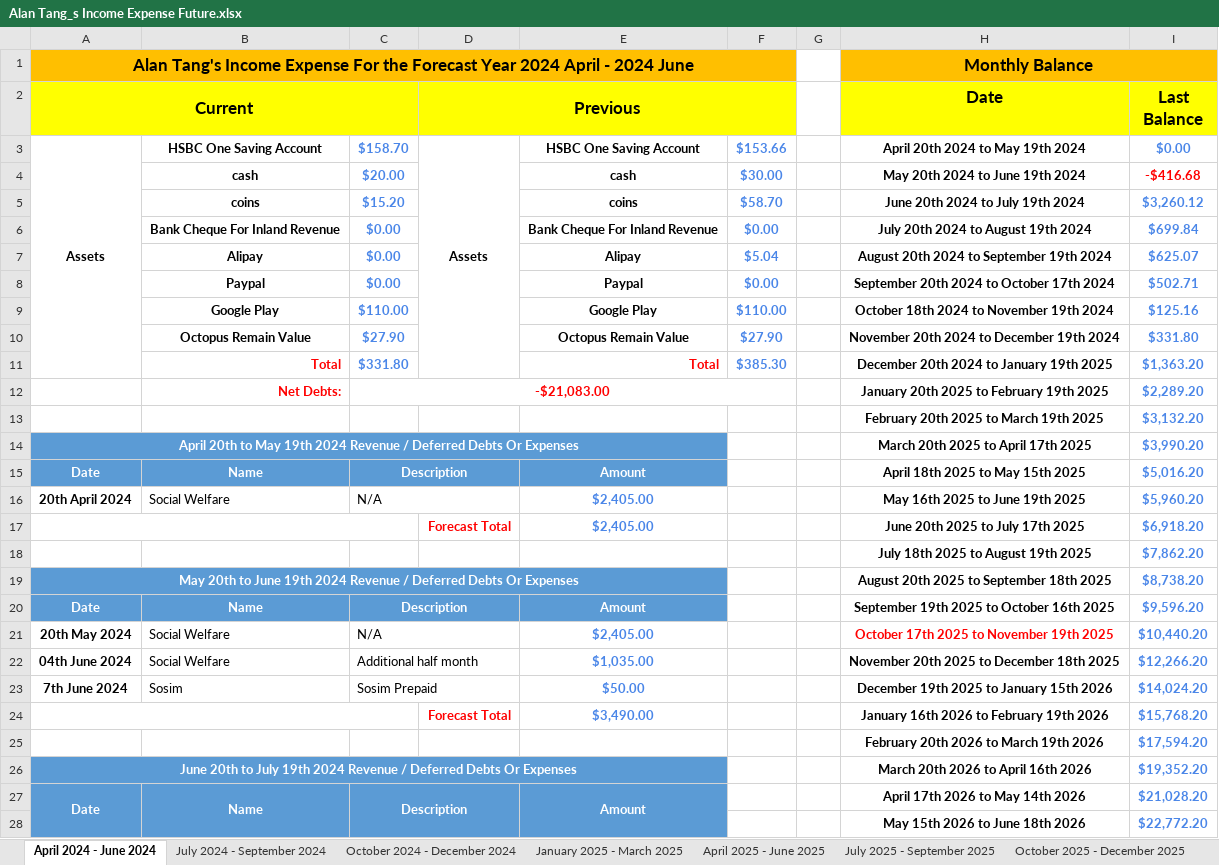
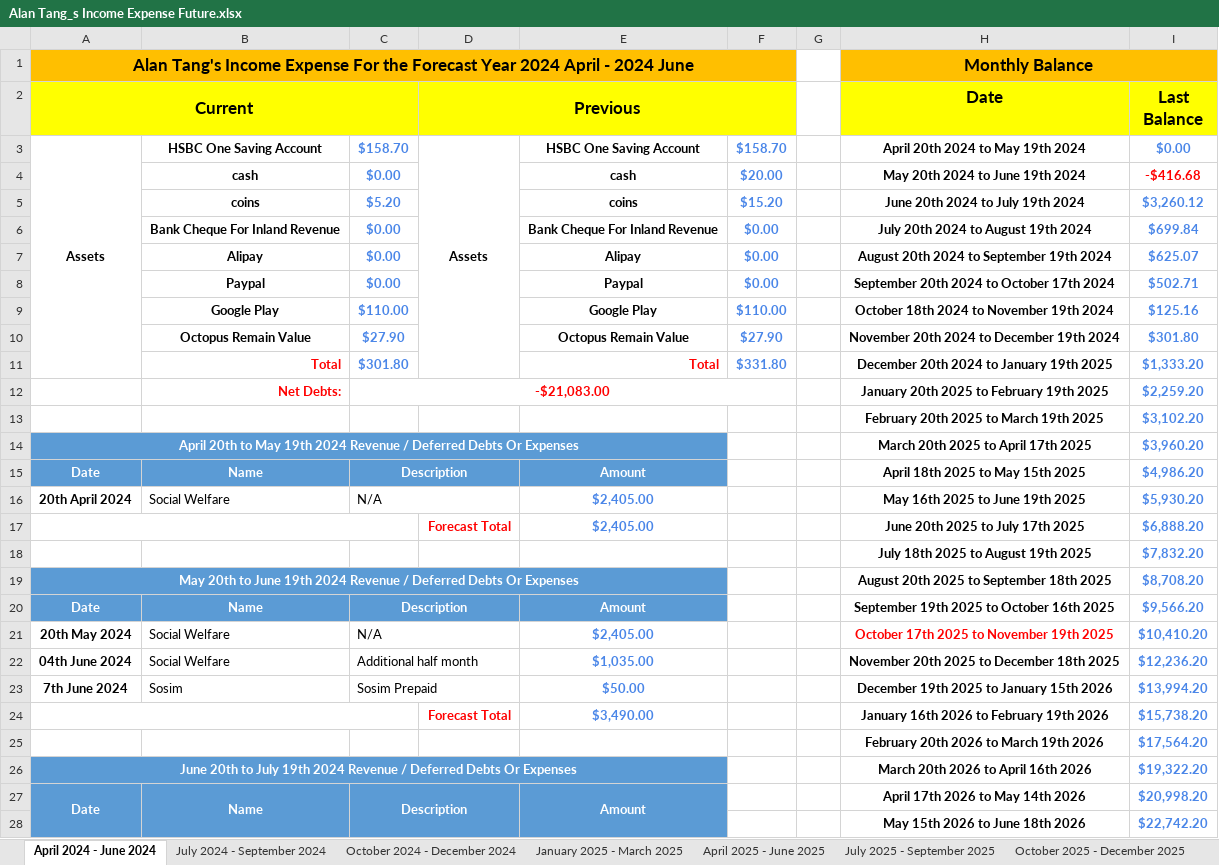
Before and after one commit to singluntang/Income-Expenditure-Forecast, an Excel workbook: Alan Tang_s Income Expense Future.xlsx, sheet April 2024 - June 2024, drawn as a sheet; only a part is shown; values as stored, in another font and other column widths than the file's, no borders; conditional formats not drawn; the diff covers the shown part only; the diff names each change by its address in the sheet, - before the commit and + after, or states it on an @@ line.

```diff
--- a/Alan Tang_s Income Expense Future.xlsx (sheet April 2024 - June 2024)
+++ b/Alan Tang_s Income Expense Future.xlsx (sheet April 2024 - June 2024)
-F3: $153.66
+F3: $158.70
-C4: $20.00
+C4: $0.00
-F4: $30.00
+F4: $20.00
-C5: $15.20
+C5: $5.20
-F5: $58.70
+F5: $15.20
-F7: $5.04
+F7: $0.00
-I10 (Last Balance): $331.80
+I10 (Last Balance): $301.80
-C11: $331.80
+C11: $301.80
-F11: $385.30
+F11: $331.80
-I11 (Last Balance): $1,363.20
+I11 (Last Balance): $1,333.20
-I12 (Last Balance): $2,289.20
+I12 (Last Balance): $2,259.20
-I13 (Last Balance): $3,132.20
+I13 (Last Balance): $3,102.20
-I14 (Last Balance): $3,990.20
+I14 (Last Balance): $3,960.20
-I15 (Last Balance): $5,016.20
+I15 (Last Balance): $4,986.20
-I16 (Last Balance): $5,960.20
+I16 (Last Balance): $5,930.20
-I17 (Last Balance): $6,918.20
+I17 (Last Balance): $6,888.20
-I18 (Last Balance): $7,862.20
+I18 (Last Balance): $7,832.20
-I19 (Last Balance): $8,738.20
+I19 (Last Balance): $8,708.20
-I20 (Last Balance): $9,596.20
+I20 (Last Balance): $9,566.20
-I21 (Last Balance): $10,440.20
+I21 (Last Balance): $10,410.20
-I22 (Last Balance): $12,266.20
+I22 (Last Balance): $12,236.20
-I23 (Last Balance): $14,024.20
+I23 (Last Balance): $13,994.20
-I24 (Last Balance): $15,768.20
+I24 (Last Balance): $15,738.20
-I25 (Last Balance): $17,594.20
+I25 (Last Balance): $17,564.20
-I26 (Last Balance): $19,352.20
+I26 (Last Balance): $19,322.20
-I27 (Last Balance): $21,028.20
+I27 (Last Balance): $20,998.20
-I28 (Last Balance): $22,772.20
+I28 (Last Balance): $22,742.20
```
Also changed, not shown: 13 edited cells elsewhere in this sheet, sheet October 2024 - December 2024, sheet January 2026 - March 2026, sheet April 2025 - June 2025, sheet October 2025 - December 2025, sheet April 2026 - June 2026, sheet July 2025 - September 2025, 5 more sheets.
